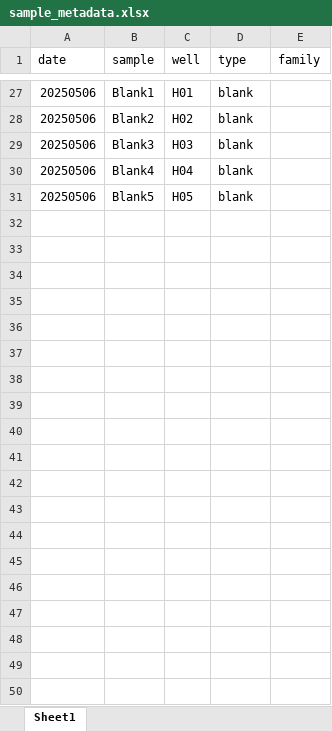
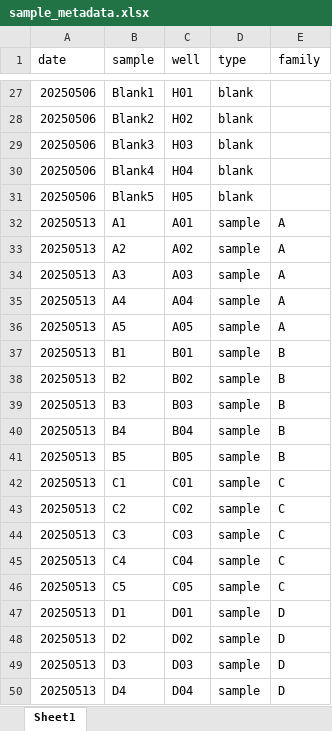
Before and after one commit to RobertsLab/resazurin-assay-development, an Excel workbook: data/usda-families/metadata/sample_metadata.xlsx, sheet Sheet1, drawn as a sheet; only a part is shown, gaps mark what is left out; values as stored, in another font and other column widths than the file's, no borders; the diff covers the shown part only; the diff names each change by its address in the sheet, - before the commit and + after, or states it on an @@ line.

```diff
--- a/data/usda-families/metadata/sample_metadata.xlsx (sheet Sheet1)
+++ b/data/usda-families/metadata/sample_metadata.xlsx (sheet Sheet1)
+row 32: 20250513 | A1 | A01 | sample | A
+row 33: 20250513 | A2 | A02 | sample | A
+row 34: 20250513 | A3 | A03 | sample | A
+row 35: 20250513 | A4 | A04 | sample | A
+row 36: 20250513 | A5 | A05 | sample | A
+row 37: 20250513 | B1 | B01 | sample | B
+row 38: 20250513 | B2 | B02 | sample | B
+row 39: 20250513 | B3 | B03 | sample | B
+row 40: 20250513 | B4 | B04 | sample | B
+row 41: 20250513 | B5 | B05 | sample | B
+row 42: 20250513 | C1 | C01 | sample | C
+row 43: 20250513 | C2 | C02 | sample | C
+row 44: 20250513 | C3 | C03 | sample | C
+row 45: 20250513 | C4 | C04 | sample | C
+row 46: 20250513 | C5 | C05 | sample | C
+row 47: 20250513 | D1 | D01 | sample | D
+row 48: 20250513 | D2 | D02 | sample | D
+row 49: 20250513 | D3 | D03 | sample | D
+row 50: 20250513 | D4 | D04 | sample | D
```
Also changed, not shown: 11 added rows elsewhere in this sheet, data/usda-families/metadata/temperature_metadata.xlsx, data/usda-families/size/size.xlsx, 33 other files.
